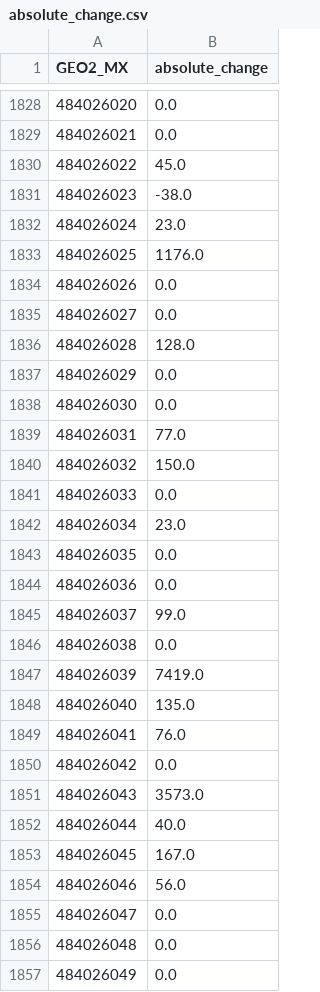
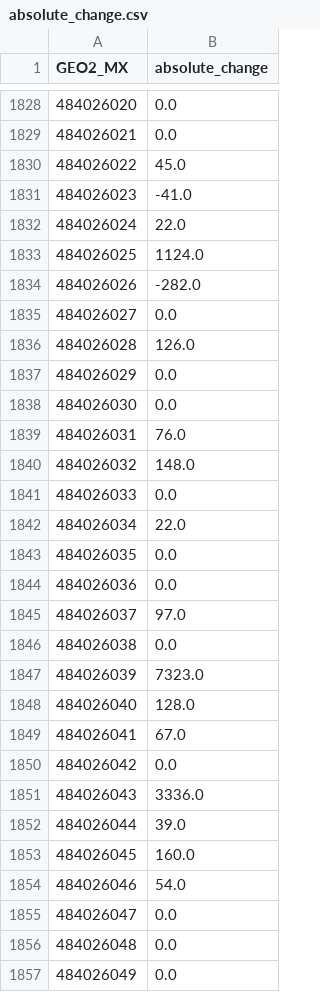
Before and after one commit to heatherbaier/migration-portal, a CSV file: map_layers/absolute_change.csv, drawn as a sheet; only a part is shown, gaps mark what is left out; the diff covers the shown part only.

```diff
--- a/map_layers/absolute_change.csv
+++ b/map_layers/absolute_change.csv
@@ -1830,26 +1830,26 @@ GEO2_MX,absolute_change
 484026022,45.0
-484026023,-38.0
-484026024,23.0
-484026025,1176.0
-484026026,0.0
+484026023,-41.0
+484026024,22.0
+484026025,1124.0
+484026026,-282.0
 484026027,0.0
-484026028,128.0
+484026028,126.0
 484026029,0.0
 484026030,0.0
-484026031,77.0
-484026032,150.0
+484026031,76.0
+484026032,148.0
 484026033,0.0
-484026034,23.0
+484026034,22.0
 484026035,0.0
 484026036,0.0
-484026037,99.0
+484026037,97.0
 484026038,0.0
-484026039,7419.0
-484026040,135.0
-484026041,76.0
+484026039,7323.0
+484026040,128.0
+484026041,67.0
 484026042,0.0
-484026043,3573.0
-484026044,40.0
-484026045,167.0
-484026046,56.0
+484026043,3336.0
+484026044,39.0
+484026045,160.0
+484026046,54.0
 484026047,0.0
```
Also changed, not shown: 24 edited cells elsewhere in this file, map_layers/perc_change.csv, map_layers/perc_migrants.csv, 8 other files.
